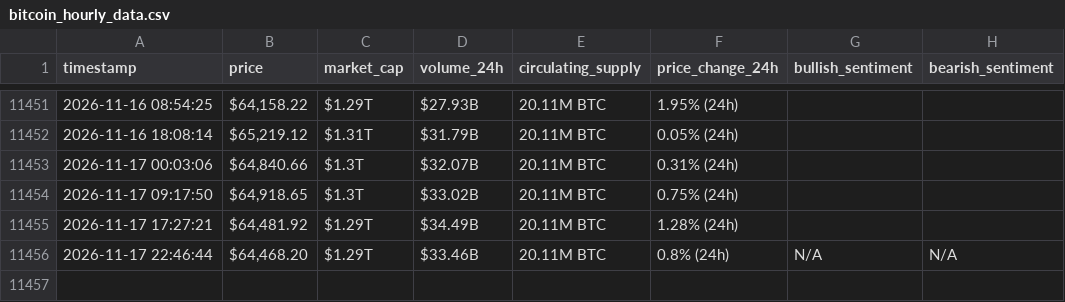
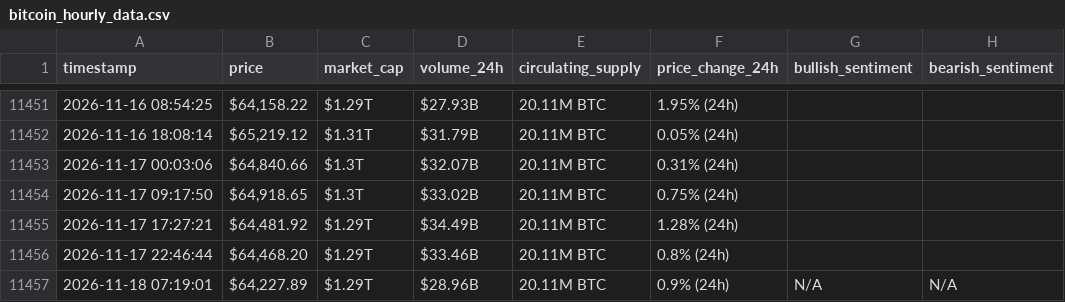
Before and after one commit to DUAA777/webscraping-automation, a CSV file: bitcoin_hourly_data.csv, drawn as a sheet; only a part is shown, gaps mark what is left out.

```diff
--- a/bitcoin_hourly_data.csv
+++ b/bitcoin_hourly_data.csv
@@ -11455,2 +11455,3 @@ timestamp,price,market_cap,volume_24h,circulating_supply,price_change_24h,bullis
 2026-11-17 17:27:21,"$64,481.92",$1.29T,$34.49B,20.11M BTC,1.28% (24h),,
-2026-11-17 22:46:44,"$64,468.20",$1.29T,$33.46B,20.11M BTC,0.8% (24h),N/A,N/A
+2026-11-17 22:46:44,"$64,468.20",$1.29T,$33.46B,20.11M BTC,0.8% (24h),,
+2026-11-18 07:19:01,"$64,227.89",$1.29T,$28.96B,20.11M BTC,0.9% (24h),N/A,N/A
```
